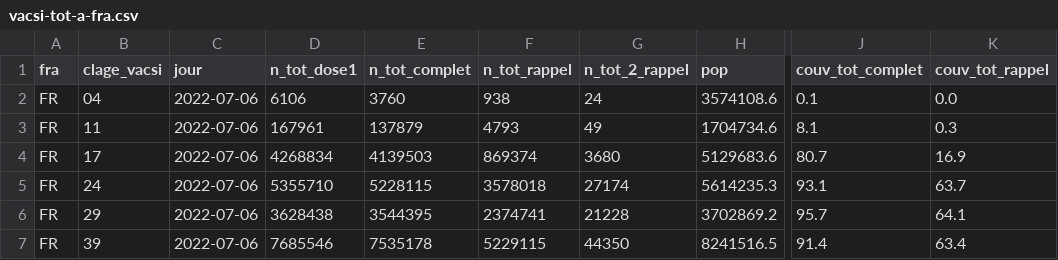
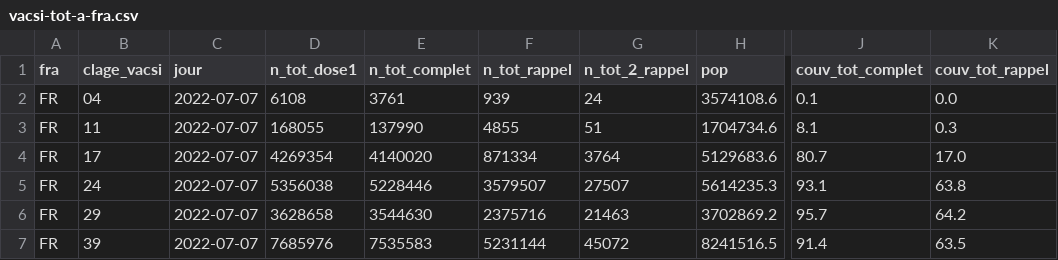
Before and after one commit to rozierguillaume/vaccintracker, a CSV file: data/input/vacsi-tot-a-fra.csv, drawn as a sheet; only a part is shown, gaps mark what is left out; the diff covers the shown part only; the diff names each change by its address in the sheet, - before the commit and + after, or states it on an @@ line.

```diff
--- a/data/input/vacsi-tot-a-fra.csv
+++ b/data/input/vacsi-tot-a-fra.csv
-C2:C7 (jour): 2022-07-06
+C2:C7 (jour): 2022-07-07
-D2 (n_tot_dose1): 6106
+D2 (n_tot_dose1): 6108
-E2 (n_tot_complet): 3760
+E2 (n_tot_complet): 3761
-F2 (n_tot_rappel): 938
+F2 (n_tot_rappel): 939
-D3 (n_tot_dose1): 167961
+D3 (n_tot_dose1): 168055
-E3 (n_tot_complet): 137879
+E3 (n_tot_complet): 137990
-F3 (n_tot_rappel): 4793
+F3 (n_tot_rappel): 4855
-G3 (n_tot_2_rappel): 49
+G3 (n_tot_2_rappel): 51
-D4 (n_tot_dose1): 4268834
+D4 (n_tot_dose1): 4269354
-E4 (n_tot_complet): 4139503
+E4 (n_tot_complet): 4140020
-F4 (n_tot_rappel): 869374
+F4 (n_tot_rappel): 871334
-G4 (n_tot_2_rappel): 3680
+G4 (n_tot_2_rappel): 3764
-K4 (couv_tot_rappel): 16.9
+K4 (couv_tot_rappel): 17.0
-D5 (n_tot_dose1): 5355710
+D5 (n_tot_dose1): 5356038
-E5 (n_tot_complet): 5228115
+E5 (n_tot_complet): 5228446
-F5 (n_tot_rappel): 3578018
+F5 (n_tot_rappel): 3579507
-G5 (n_tot_2_rappel): 27174
+G5 (n_tot_2_rappel): 27507
-K5 (couv_tot_rappel): 63.7
+K5 (couv_tot_rappel): 63.8
-D6 (n_tot_dose1): 3628438
+D6 (n_tot_dose1): 3628658
-E6 (n_tot_complet): 3544395
+E6 (n_tot_complet): 3544630
-F6 (n_tot_rappel): 2374741
+F6 (n_tot_rappel): 2375716
-G6 (n_tot_2_rappel): 21228
+G6 (n_tot_2_rappel): 21463
-K6 (couv_tot_rappel): 64.1
+K6 (couv_tot_rappel): 64.2
-D7 (n_tot_dose1): 7685546
+D7 (n_tot_dose1): 7685976
-E7 (n_tot_complet): 7535178
+E7 (n_tot_complet): 7535583
-F7 (n_tot_rappel): 5229115
+F7 (n_tot_rappel): 5231144
-G7 (n_tot_2_rappel): 44350
+G7 (n_tot_2_rappel): 45072
-K7 (couv_tot_rappel): 63.4
+K7 (couv_tot_rappel): 63.5
```
Also changed, not shown: 57 edited cells elsewhere in this file, data/input/vacsi-a-fra.csv, data/input/vacsi-fra.csv, 9 other files.
